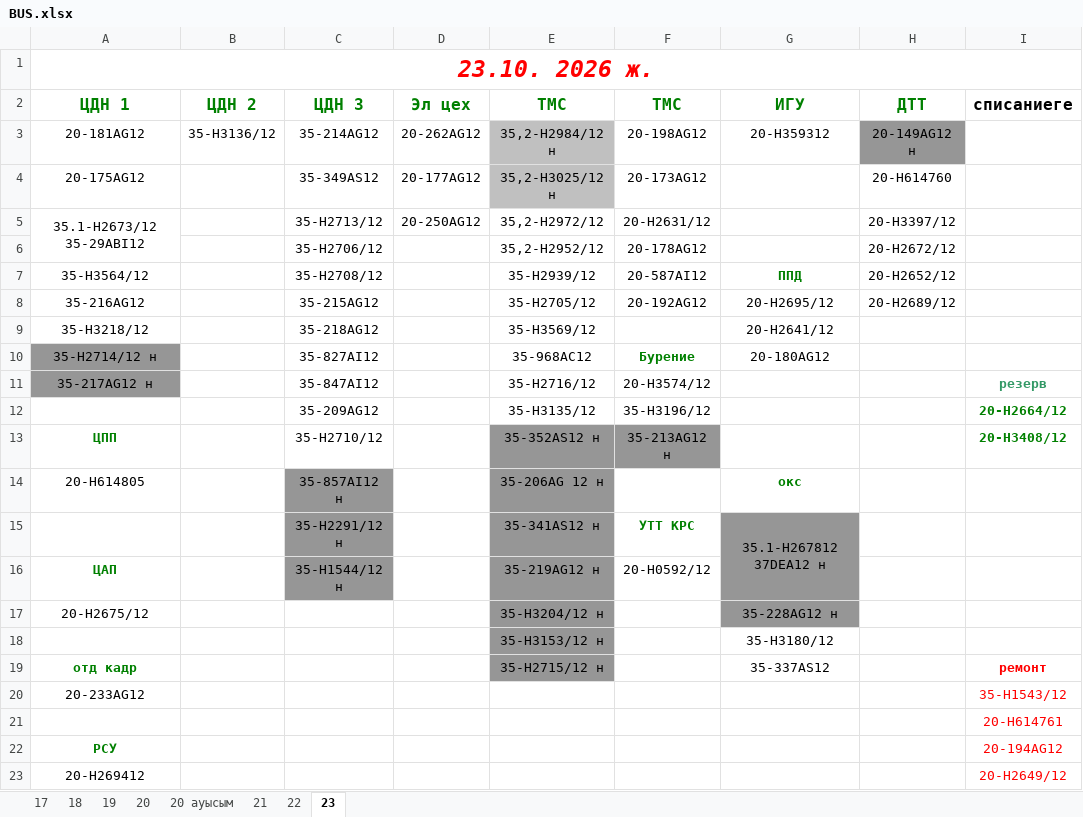
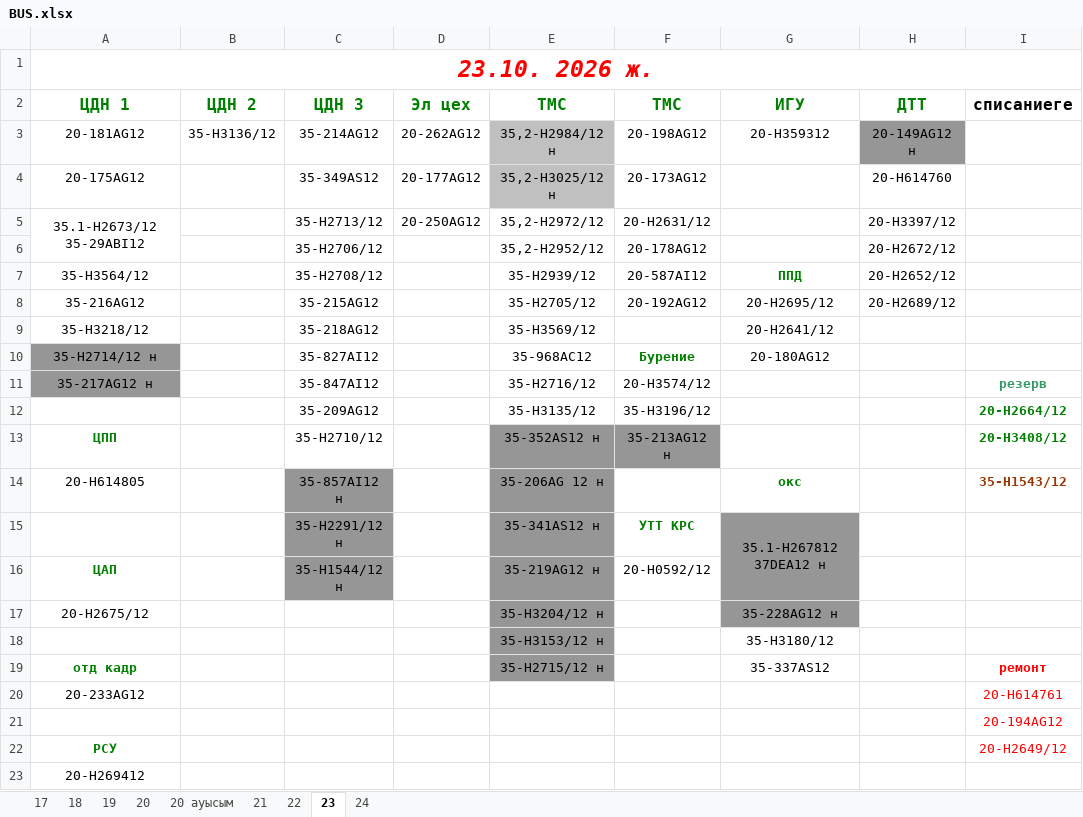
Before and after one commit to aura2889/summary, an Excel workbook: raw/BUS.xlsx, sheet 23, drawn as a sheet; values as stored, in another font and other column widths than the file's, no borders; charts and pictures and conditional formats not drawn; the diff names each change by its address in the sheet, - before the commit and + after, or states it on an @@ line.

```diff
--- a/raw/BUS.xlsx (sheet 23)
+++ b/raw/BUS.xlsx (sheet 23)
+sheet tab: 24
-I14 (списаниеге): (empty)
+I14 (списаниеге): 35-Н1543/12
-I20 (списаниеге): 35-Н1543/12
+I20 (списаниеге): 20-Н614761
-I21 (списаниеге): 20-Н614761
+I21 (списаниеге): 20-194AG12
-I22 (списаниеге): 20-194AG12
+I22 (списаниеге): 20-Н2649/12
-I23 (списаниеге): 20-Н2649/12
+I23 (списаниеге): (empty)
```
Also changed, not shown: charts or pictures, raw/D3.xlsx, raw/GAR2.xlsx, 14 other files.
